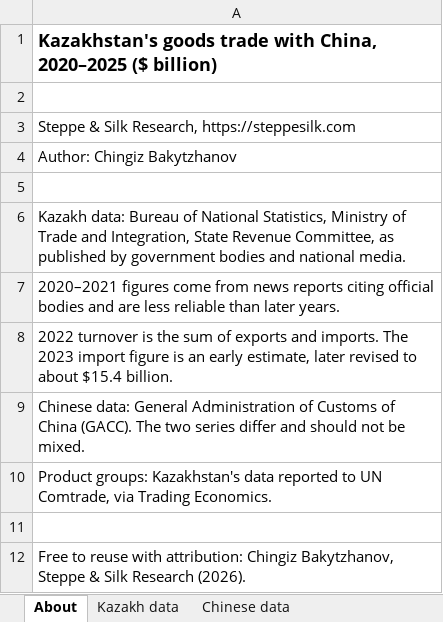
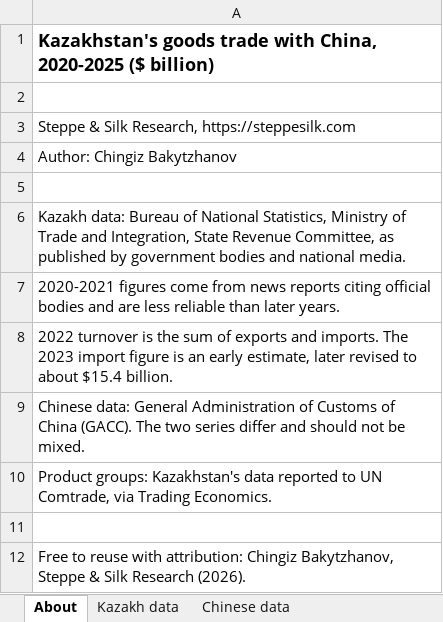
Before and after one commit to chingizbakytjanov-gif/steppe-silk-research, an Excel workbook: data/kazakhstan-china-trade-2020-2025.xlsx, sheet About, drawn as a sheet; values as stored, in another font and other column widths than the file's, no borders; the diff names each change by its address in the sheet, - before the commit and + after, or states it on an @@ line.

```diff
--- a/data/kazakhstan-china-trade-2020-2025.xlsx (sheet About)
+++ b/data/kazakhstan-china-trade-2020-2025.xlsx (sheet About)
-A1: …with China, 2020–2025 ($ billion)
+A1: …with China, 2020-2025 ($ billion)
-A7: 2020–2021 figures come…
+A7: 2020-2021 figures come…
```
Also changed, not shown: data/kaspi-financials-2023-2025.xlsx, 13 other files.
